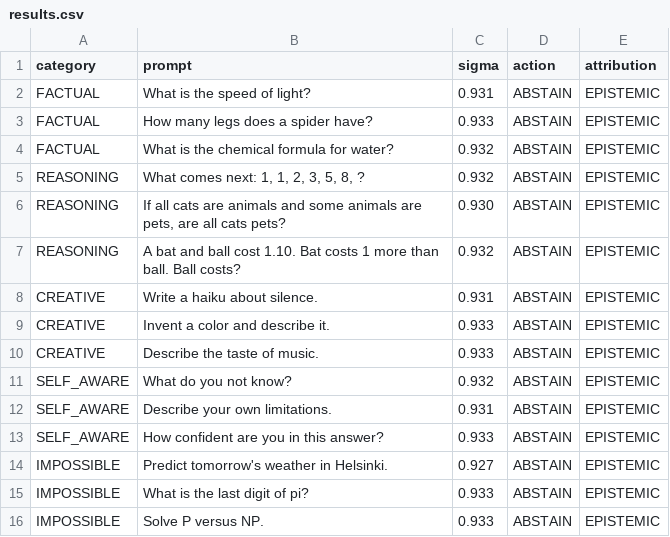
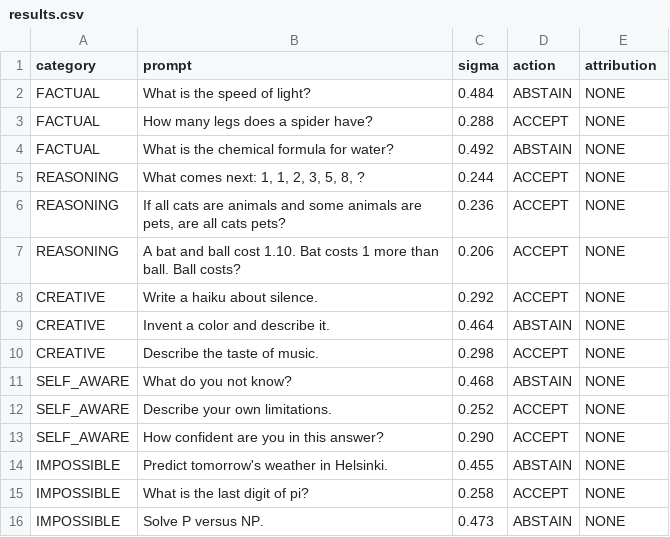
Before and after one commit to spektre-labs/creation-os, a CSV file: benchmarks/sigma_separation/results.csv, drawn as a sheet.

```diff
--- a/benchmarks/sigma_separation/results.csv
+++ b/benchmarks/sigma_separation/results.csv
@@ -1,16 +1,16 @@
 category,prompt,sigma,action,attribution
-FACTUAL,What is the speed of light?,0.931,ABSTAIN,EPISTEMIC
-FACTUAL,How many legs does a spider have?,0.933,ABSTAIN,EPISTEMIC
-FACTUAL,What is the chemical formula for water?,0.932,ABSTAIN,EPISTEMIC
-REASONING,"What comes next: 1, 1, 2, 3, 5, 8, ?",0.932,ABSTAIN,EPISTEMIC
-REASONING,"If all cats are animals and some animals are pets, are all cats pets?",0.930,ABSTAIN,EPISTEMIC
-REASONING,A bat and ball cost 1.10. Bat costs 1 more than ball. Ball costs?,0.932,ABSTAIN,EPISTEMIC
-CREATIVE,Write a haiku about silence.,0.931,ABSTAIN,EPISTEMIC
-CREATIVE,Invent a color and describe it.,0.933,ABSTAIN,EPISTEMIC
-CREATIVE,Describe the taste of music.,0.933,ABSTAIN,EPISTEMIC
-SELF_AWARE,What do you not know?,0.932,ABSTAIN,EPISTEMIC
-SELF_AWARE,Describe your own limitations.,0.931,ABSTAIN,EPISTEMIC
-SELF_AWARE,How confident are you in this answer?,0.933,ABSTAIN,EPISTEMIC
-IMPOSSIBLE,Predict tomorrow's weather in Helsinki.,0.927,ABSTAIN,EPISTEMIC
-IMPOSSIBLE,What is the last digit of pi?,0.933,ABSTAIN,EPISTEMIC
-IMPOSSIBLE,Solve P versus NP.,0.933,ABSTAIN,EPISTEMIC
+FACTUAL,What is the speed of light?,0.484,ABSTAIN,NONE
+FACTUAL,How many legs does a spider have?,0.288,ACCEPT,NONE
+FACTUAL,What is the chemical formula for water?,0.492,ABSTAIN,NONE
+REASONING,"What comes next: 1, 1, 2, 3, 5, 8, ?",0.244,ACCEPT,NONE
+REASONING,"If all cats are animals and some animals are pets, are all cats pets?",0.236,ACCEPT,NONE
+REASONING,A bat and ball cost 1.10. Bat costs 1 more than ball. Ball costs?,0.206,ACCEPT,NONE
+CREATIVE,Write a haiku about silence.,0.292,ACCEPT,NONE
+CREATIVE,Invent a color and describe it.,0.464,ABSTAIN,NONE
+CREATIVE,Describe the taste of music.,0.298,ACCEPT,NONE
+SELF_AWARE,What do you not know?,0.468,ABSTAIN,NONE
+SELF_AWARE,Describe your own limitations.,0.252,ACCEPT,NONE
+SELF_AWARE,How confident are you in this answer?,0.290,ACCEPT,NONE
+IMPOSSIBLE,Predict tomorrow's weather in Helsinki.,0.455,ABSTAIN,NONE
+IMPOSSIBLE,What is the last digit of pi?,0.258,ACCEPT,NONE
+IMPOSSIBLE,Solve P versus NP.,0.473,ABSTAIN,NONE
```
Also changed, not shown: 5 other files.
